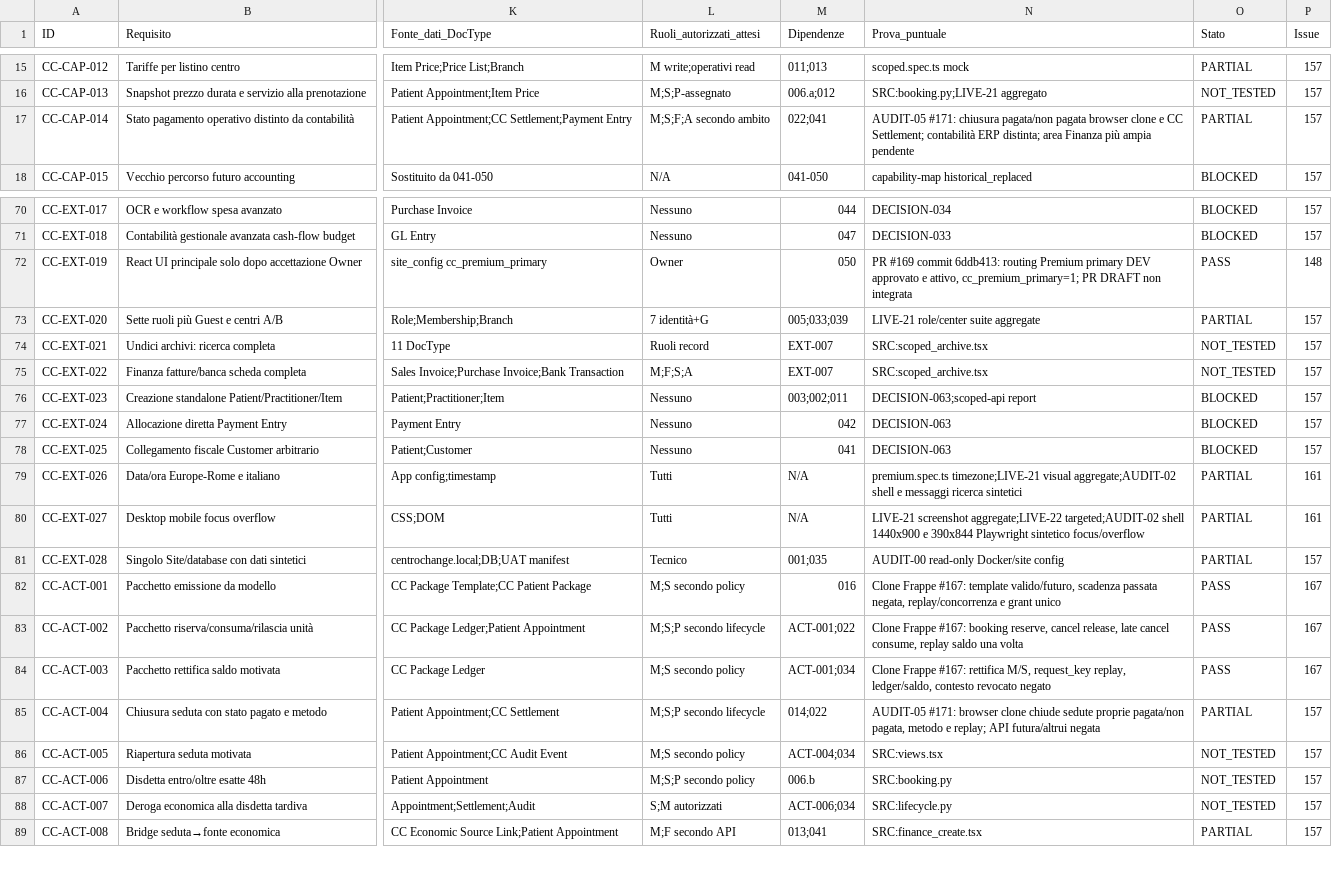
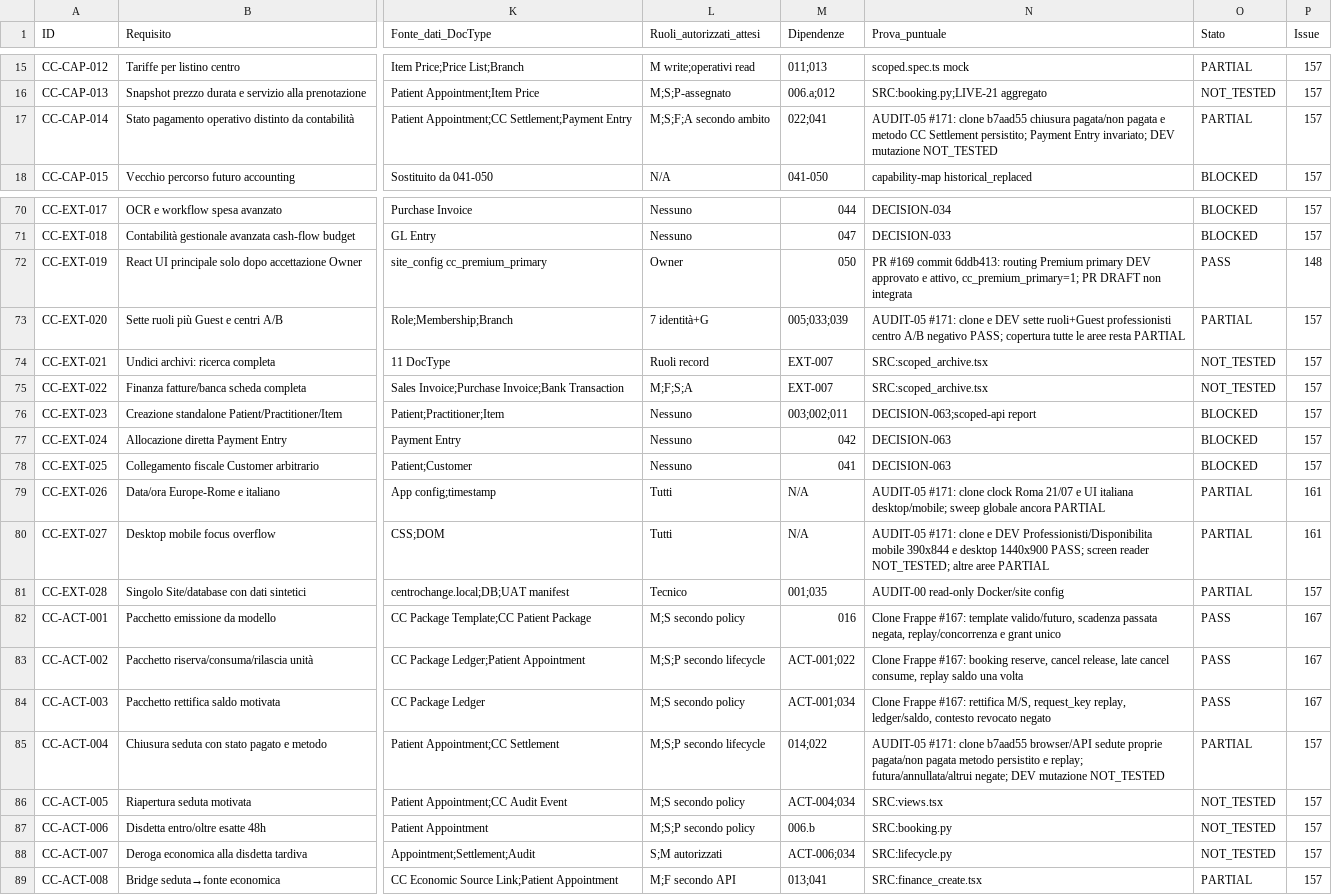
Before and after one commit to 2008hitch-afk/centrochange_core, a CSV file: docs/qa/FUNCTIONAL-COVERAGE-DETAIL.csv, drawn as a sheet; only a part is shown, gaps mark what is left out; the diff covers the shown part only; the diff names each change by its address in the sheet, - before the commit and + after, or states it on an @@ line.

Commit message:
Document AUDIT-05 clone and DEV acceptance evidence

```diff
--- a/docs/qa/FUNCTIONAL-COVERAGE-DETAIL.csv
+++ b/docs/qa/FUNCTIONAL-COVERAGE-DETAIL.csv
-N17 (Prova_puntuale): AUDIT-05 #171: chiusura pagata/non pagata browser clone e CC Settlement; contabilità ERP distinta; area Finanza più ampia pendente
+N17 (Prova_puntuale): AUDIT-05 #171: clone b7aad55 chiusura pagata/non pagata e metodo CC Settlement persistito; Payment Entry invariato; DEV mutazione NOT_TESTED
-N73 (Prova_puntuale): LIVE-21 role/center suite aggregate
+N73 (Prova_puntuale): AUDIT-05 #171: clone e DEV sette ruoli+Guest professionisti centro A/B negativo PASS; copertura tutte le aree resta PARTIAL
-N79 (Prova_puntuale): premium.spec.ts timezone;LIVE-21 visual aggregate;AUDIT-02 shell e messaggi ricerca sintetici
+N79 (Prova_puntuale): AUDIT-05 #171: clone clock Roma 21/07 e UI italiana desktop/mobile; sweep globale ancora PARTIAL
-N80 (Prova_puntuale): LIVE-21 screenshot aggregate;LIVE-22 targeted;AUDIT-02 shell 1440x900 e 390x844 Playwright sintetico focus/overflow
+N80 (Prova_puntuale): AUDIT-05 #171: clone e DEV Professionisti/Disponibilita mobile 390x844 e desktop 1440x900 PASS; screen reader NOT_TESTED; altre aree PARTIAL
-N85 (Prova_puntuale): AUDIT-05 #171: browser clone chiude sedute proprie pagata/non pagata, metodo e replay; API futura/altrui negata
+N85 (Prova_puntuale): AUDIT-05 #171: clone b7aad55 browser/API sedute proprie pagata/non pagata metodo persistito e replay; futura/annullata/altrui negate; DEV mutazione NOT_TESTED
```
Also changed, not shown: 9 edited cells elsewhere in this file, 10 other files.
